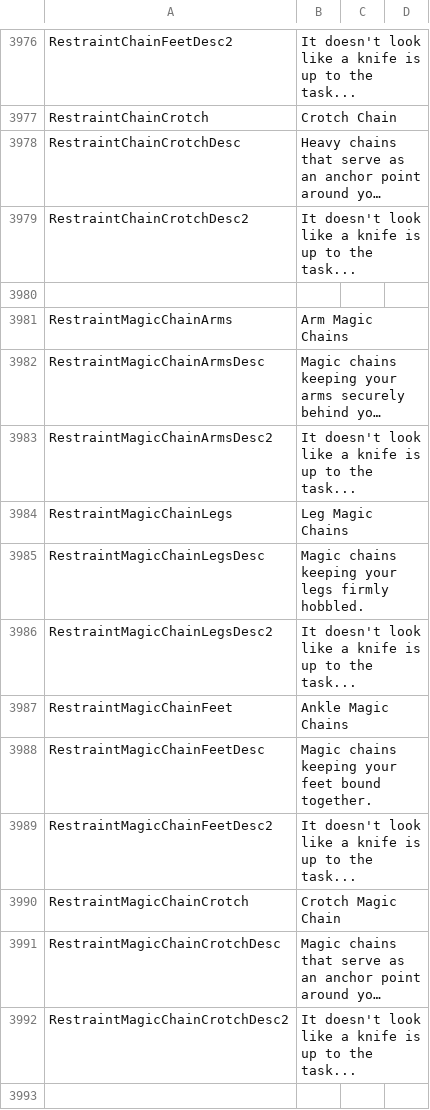
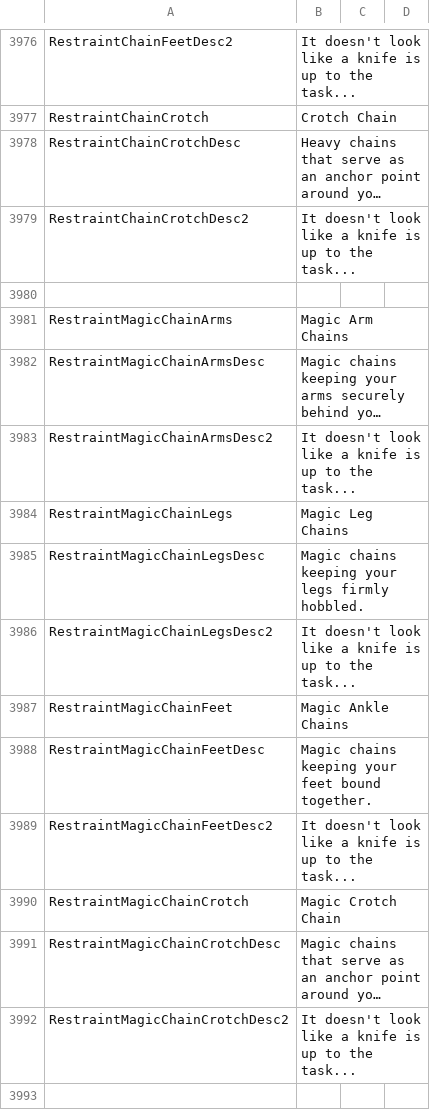
Before and after one commit to Ada18980/KinkiestDungeon, a CSV file: Screens/MiniGame/KinkyDungeon/Text_KinkyDungeon.csv, drawn as a sheet; only a part is shown, gaps mark what is left out; long unchanged cells end in …; the diff names each change by its address in the sheet, - before the commit and + after, or states it on an @@ line.

```diff
--- a/Screens/MiniGame/KinkyDungeon/Text_KinkyDungeon.csv
+++ b/Screens/MiniGame/KinkyDungeon/Text_KinkyDungeon.csv
-B3981: Arm Magic Chains
+B3981: Magic Arm Chains
-B3984: Leg Magic Chains
+B3984: Magic Leg Chains
-B3987: Ankle Magic Chains
+B3987: Magic Ankle Chains
-B3990: Crotch Magic Chain
+B3990: Magic Crotch Chain
```
Also changed, not shown: 2 other files.
